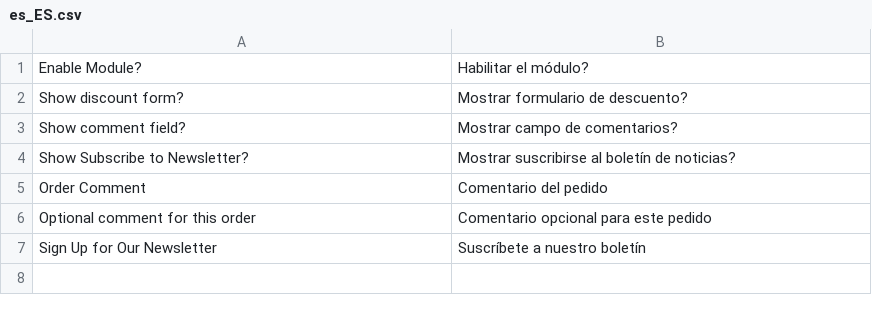
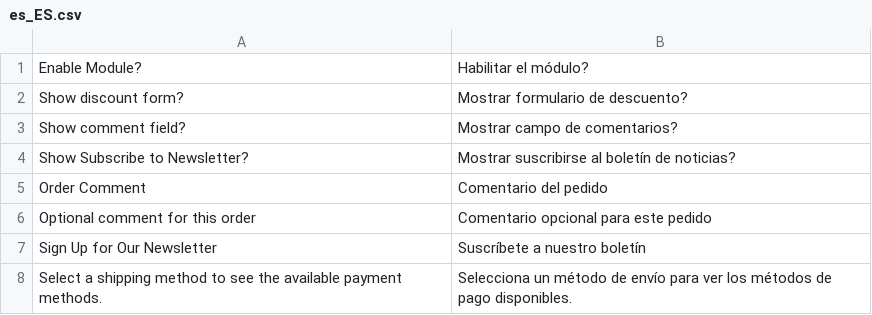
Before and after one commit to kkkonrad/hyva-fast-checkout, a CSV file: i18n/es_ES.csv, drawn as a sheet; the diff names each change by its address in the sheet, - before the commit and + after, or states it on an @@ line.

```diff
--- a/i18n/es_ES.csv
+++ b/i18n/es_ES.csv
+row 8: Select a shipping method to see the available payment methods. | Selecciona un método de envío para ver los métodos de pago disponibles.
```
Also changed, not shown: i18n/de_DE.csv, i18n/fr_FR.csv, 11 other files.
